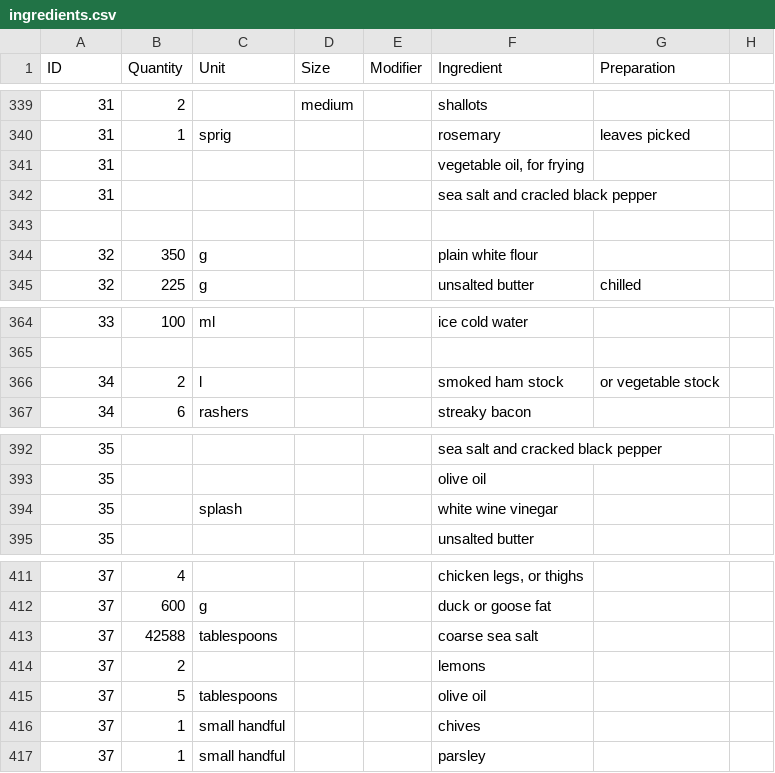
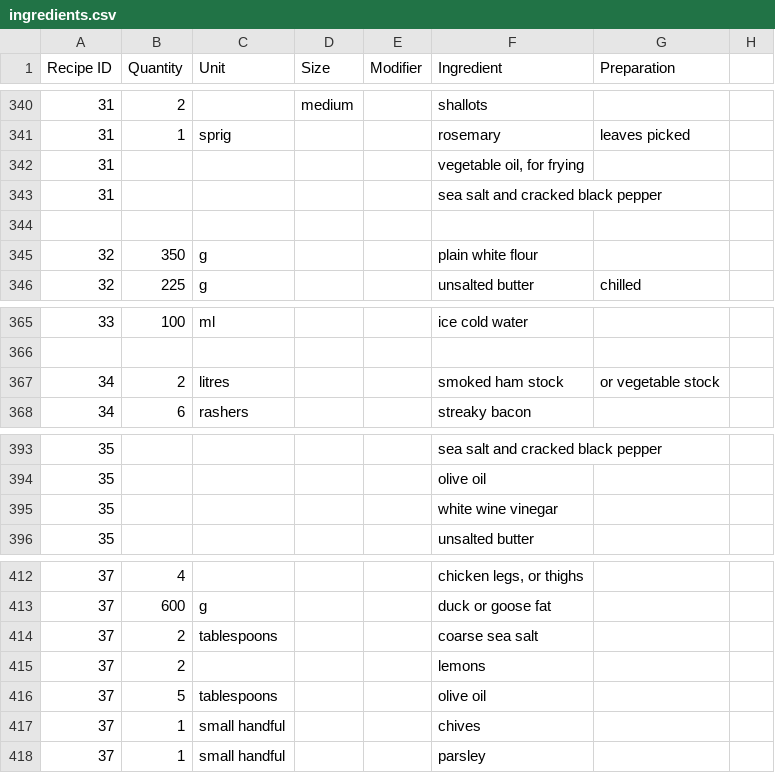
Before and after one commit to thomcorley/RecipeFormatter, a CSV file: csv/ingredients.csv, drawn as a sheet; only a part is shown, gaps mark what is left out; the diff covers the shown part only.

```diff
--- a/csv/ingredients.csv
+++ b/csv/ingredients.csv
@@ -1 +1 @@
-ID,Quantity,Unit,Size,Modifier,Ingredient,Preparation,
+Recipe ID,Quantity,Unit,Size,Modifier,Ingredient,Preparation,
@@ -341,3 +342,3 @@ ID,Quantity,Unit,Size,Modifier,Ingredient,Preparation,
 31,,,,,"vegetable oil, for frying",,
-31,,,,,sea salt and cracled black pepper,,
+31,,,,,sea salt and cracked black pepper,,
 ,,,,,,,
@@ -365,3 +366,3 @@ ID,Quantity,Unit,Size,Modifier,Ingredient,Preparation,
 ,,,,,,,
-34,2,l,,,smoked ham stock,or vegetable stock,
+34,2,litres,,,smoked ham stock,or vegetable stock,
 34,6,rashers,,,streaky bacon,,
@@ -393,3 +394,3 @@ ID,Quantity,Unit,Size,Modifier,Ingredient,Preparation,
 35,,,,,olive oil,,
-35,,splash,,,white wine vinegar,,
+35,,,,,white wine vinegar,,
 35,,,,,unsalted butter,,
@@ -412,3 +413,3 @@ ID,Quantity,Unit,Size,Modifier,Ingredient,Preparation,
 37,600,g,,,duck or goose fat,,
-37,42588,tablespoons,,,coarse sea salt,,
+37,2,tablespoons,,,coarse sea salt,,
 37,2,,,,lemons,,
```
Also changed, not shown: 5 added rows and 12 edited cells elsewhere in this file, csv/info.csv, csv/method_steps.csv, 2 other files.
